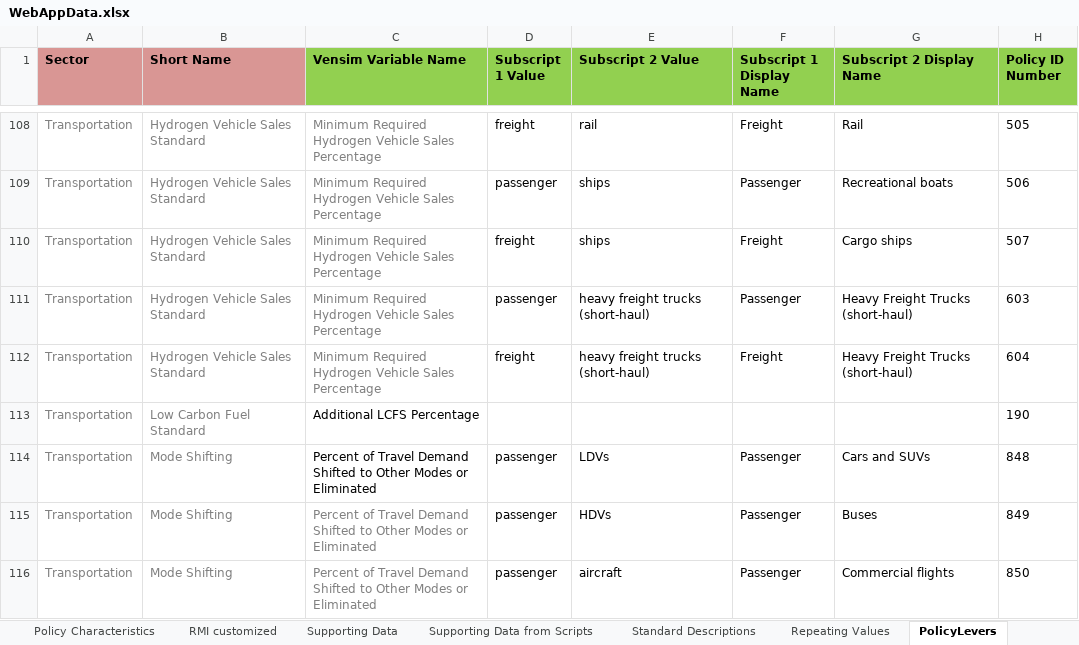
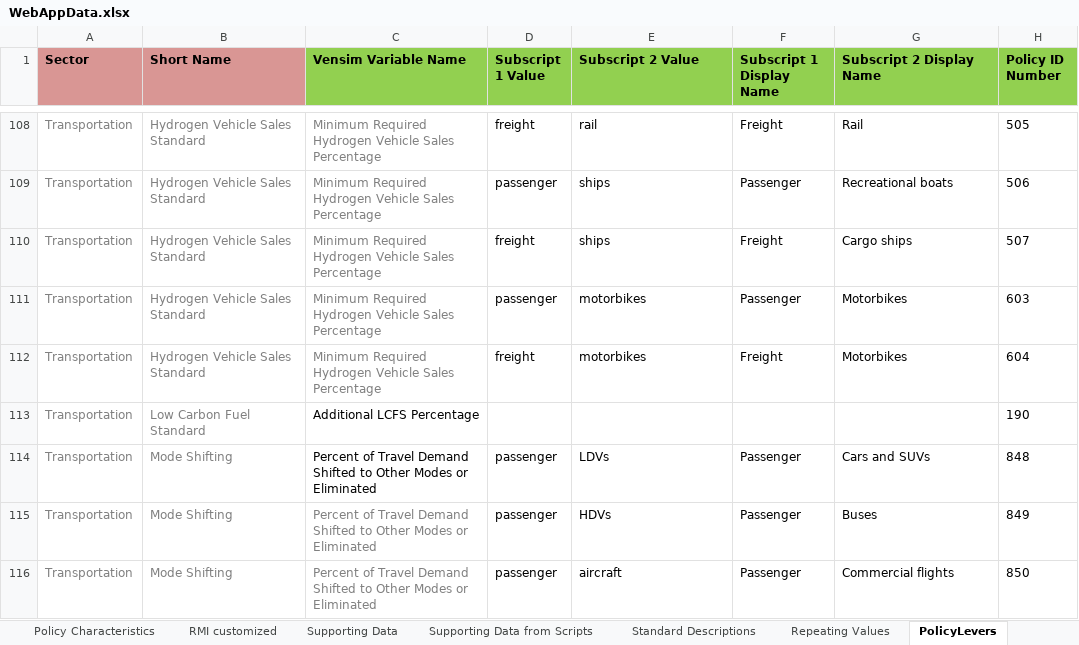
Before and after one commit to EnergyInnovation/eps-california, an Excel workbook: WebAppData.xlsx, sheet PolicyLevers, drawn as a sheet; only a part is shown, gaps mark what is left out; values as stored, in another font and other column widths than the file's, no borders; conditional formats not drawn; the diff covers the shown part only; the diff names each change by its address in the sheet, - before the commit and + after, or states it on an @@ line.

Commit message:
Updates to webappdata long-haul, short-haul transportation names

```diff
--- a/WebAppData.xlsx (sheet PolicyLevers)
+++ b/WebAppData.xlsx (sheet PolicyLevers)
-E111:E112 (Subscript 2 Value): heavy freight trucks (short-haul)
+E111:E112 (Subscript 2 Value): motorbikes
-G111:G112 (Subscript 2 Display Name): Heavy Freight Trucks (short-haul)
+G111:G112 (Subscript 2 Display Name): Motorbikes
```
Also changed, not shown: 49 edited cells elsewhere in this sheet.
